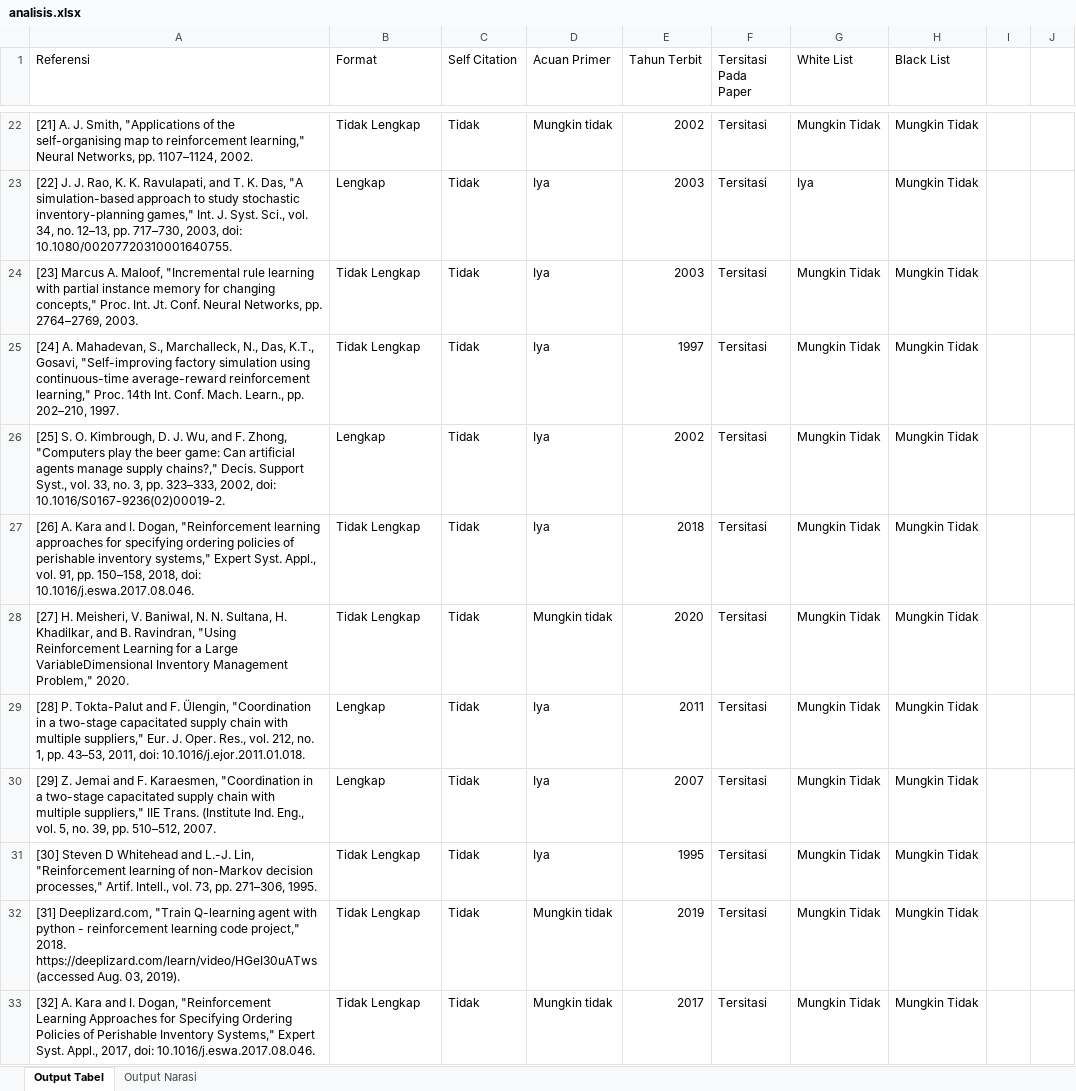
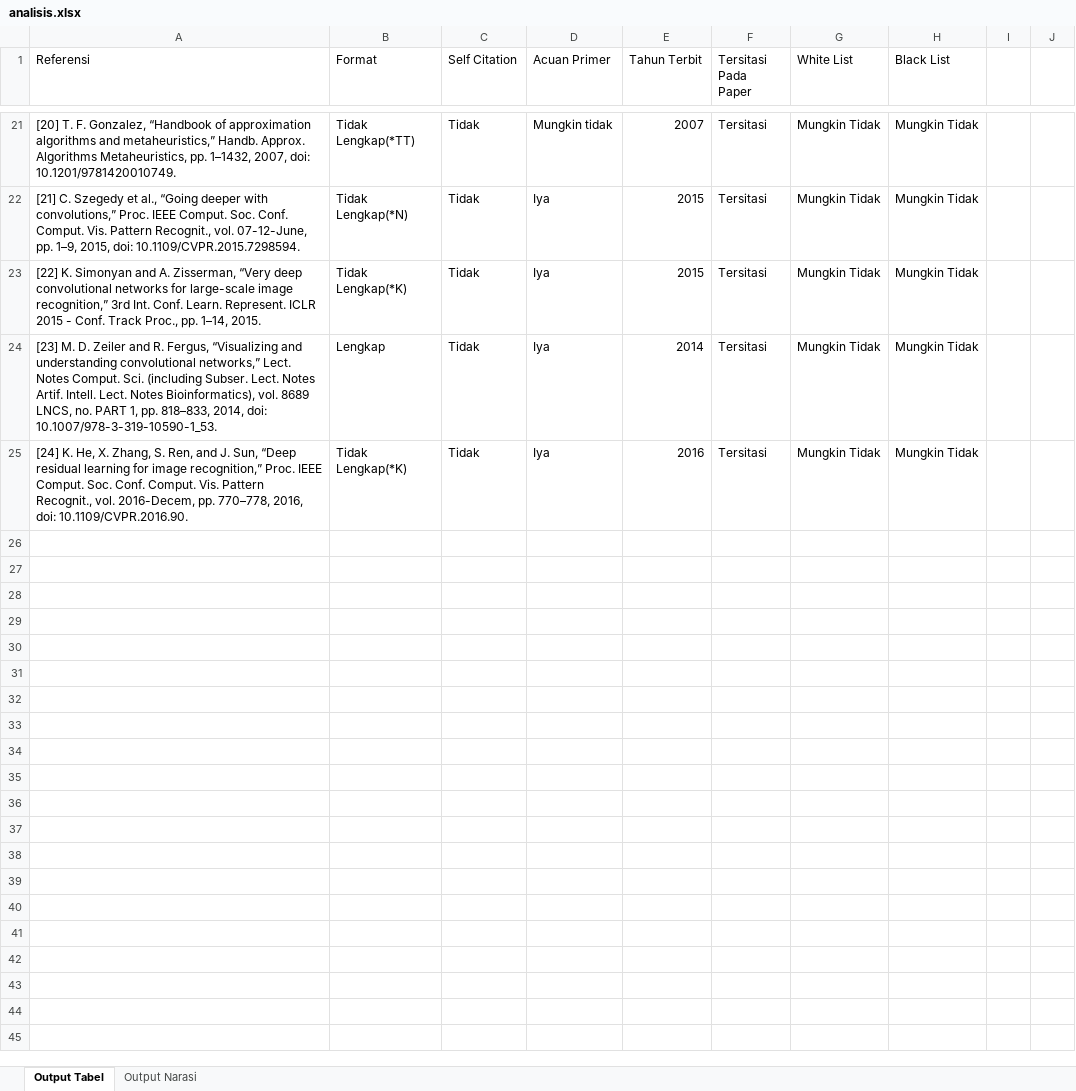
Before and after one commit to nadirelc/skripsi, an Excel workbook: analisis.xlsx, sheet Output Tabel, drawn as a sheet; only a part is shown, gaps mark what is left out; values as stored, in another font and other column widths than the file's, no cell formats; removed rows and columns are numbered as before the commit, all else as after; the diff covers the shown part only; the diff names each change by its address in the sheet, - before the commit and + after, or states it on an @@ line.

```diff
--- a/analisis.xlsx (sheet Output Tabel)
+++ b/analisis.xlsx (sheet Output Tabel)
-A21 (Referensi): [21] A. J. Smith, "Applications of the self-organising map to reinforcement learning," Neural Networks, pp. 1107–1124, 2002.
+A21 (Referensi): [20] T. F. Gonzalez, “Handbook of approximation algorithms and metaheuristics,” Handb. Approx. Algorithms Metaheuristics, pp. 1–1432, 2007, doi: 10.1201/9781420010749.
-B21 (Format): Tidak Lengkap
+B21 (Format): Tidak Lengkap(*TT)
-E21 (Tahun Terbit): 2002
+E21 (Tahun Terbit): 2007
-row 23: [22] J. J. Rao, K. K. Ravulapati, and T. K. Das, "A simulation-based approach to study stochastic inventory-planning games," Int. J. Syst. Sci., vol. 34, no. 12–13, pp. 717–730, 2003, doi: 10.1080/00207720310001640755. | Lengkap | Tidak | Iya | 2003 | Tersitasi | Iya | Mungkin Tidak
-A22 (Referensi): [23] Marcus A. Maloof, "Incremental rule learning with partial instance memory for changing concepts," Proc. Int. Jt. Conf. Neural Networks, pp. 2764–2769, 2003.
+A22 (Referensi): [21] C. Szegedy et al., “Going deeper with convolutions,” Proc. IEEE Comput. Soc. Conf. Comput. Vis. Pattern Recognit., vol. 07-12-June, pp. 1–9, 2015, doi: 10.1109/CVPR.2015.7298594.
-B22 (Format): Tidak Lengkap
+B22 (Format): Tidak Lengkap(*N)
-E22 (Tahun Terbit): 2003
+E22 (Tahun Terbit): 2015
-row 25: [24] A. Mahadevan, S., Marchalleck, N., Das, K.T., Gosavi, "Self-improving factory simulation using continuous-time average-reward reinforcement learning," Proc. 14th Int. Conf. Mach. Learn., pp. 202–210, 1997. | Tidak Lengkap | Tidak | Iya | 1997 | Tersitasi | Mungkin Tidak | Mungkin Tidak
-row 26: [25] S. O. Kimbrough, D. J. Wu, and F. Zhong, "Computers play the beer game: Can artificial agents manage supply chains?," Decis. Support Syst., vol. 33, no. 3, pp. 323–333, 2002, doi: 10.1016/S0167-9236(02)00019-2. | Lengkap | Tidak | Iya | 2002 | Tersitasi | Mungkin Tidak | Mungkin Tidak
-A23 (Referensi): [26] A. Kara and I. Dogan, "Reinforcement learning approaches for specifying ordering policies of perishable inventory systems," Expert Syst. Appl., vol. 91, pp. 150–158, 2018, doi: 10.1016/j.eswa.2017.08.046.
+A23 (Referensi): [22] K. Simonyan and A. Zisserman, “Very deep convolutional networks for large-scale image recognition,” 3rd Int. Conf. Learn. Represent. ICLR 2015 - Conf. Track Proc., pp. 1–14, 2015.
-B23 (Format): Tidak Lengkap
+B23 (Format): Tidak Lengkap(*K)
-E23 (Tahun Terbit): 2018
+E23 (Tahun Terbit): 2015
-row 28: [27] H. Meisheri, V. Baniwal, N. N. Sultana, H. Khadilkar, and B. Ravindran, "Using Reinforcement Learning for a Large VariableDimensional Inventory Management Problem," 2020. | Tidak Lengkap | Tidak | Mungkin tidak | 2020 | Tersitasi | Mungkin Tidak | Mungkin Tidak
-row 29: [28] P. Tokta-Palut and F. Ülengin, "Coordination in a two-stage capacitated supply chain with multiple suppliers," Eur. J. Oper. Res., vol. 212, no. 1, pp. 43–53, 2011, doi: 10.1016/j.ejor.2011.01.018. | Lengkap | Tidak | Iya | 2011 | Tersitasi | Mungkin Tidak | Mungkin Tidak
-A24 (Referensi): [29] Z. Jemai and F. Karaesmen, "Coordination in a two-stage capacitated supply chain with multiple suppliers," IIE Trans. (Institute Ind. Eng., vol. 5, no. 39, pp. 510–512, 2007.
+A24 (Referensi): [23] M. D. Zeiler and R. Fergus, “Visualizing and understanding convolutional networks,” Lect. Notes Comput. Sci. (including Subser. Lect. Notes Artif. Intell. Lect. Notes Bioinformatics), vol. 8689 LNCS, no. PART 1, pp. 818–833, 2014, doi: 10.1007/978-3-319-10590-1_53.
-E24 (Tahun Terbit): 2007
+E24 (Tahun Terbit): 2014
-A25 (Referensi): [30] Steven D Whitehead and L.-J. Lin, "Reinforcement learning of non-Markov decision processes," Artif. Intell., vol. 73, pp. 271–306, 1995.
+A25 (Referensi): [24] K. He, X. Zhang, S. Ren, and J. Sun, “Deep residual learning for image recognition,” Proc. IEEE Comput. Soc. Conf. Comput. Vis. Pattern Recognit., vol. 2016-Decem, pp. 770–778, 2016, doi: 10.1109/CVPR.2016.90.
-B25 (Format): Tidak Lengkap
+B25 (Format): Tidak Lengkap(*K)
-E25 (Tahun Terbit): 1995
+E25 (Tahun Terbit): 2016
-row 32: [31] Deeplizard.com, "Train Q-learning agent with python - reinforcement learning code project," 2018. https://deeplizard.com/learn/video/HGeI30uATws (accessed Aug. 03, 2019). | Tidak Lengkap | Tidak | Mungkin tidak | 2019 | Tersitasi | Mungkin Tidak | Mungkin Tidak
-row 33: [32] A. Kara and I. Dogan, "Reinforcement Learning Approaches for Specifying Ordering Policies of Perishable Inventory Systems," Expert Syst. Appl., 2017, doi: 10.1016/j.eswa.2017.08.046. | Tidak Lengkap | Tidak | Mungkin tidak | 2017 | Tersitasi | Mungkin Tidak | Mungkin Tidak
```
Also changed, not shown: 1 added row, 2 removed rows and 60 edited cells elsewhere in this sheet, sheet Output Narasi, cell formats, media/excel/dict1_abv_fix.xlsx, media/excel/listNew.xlsx, 3 other files.
